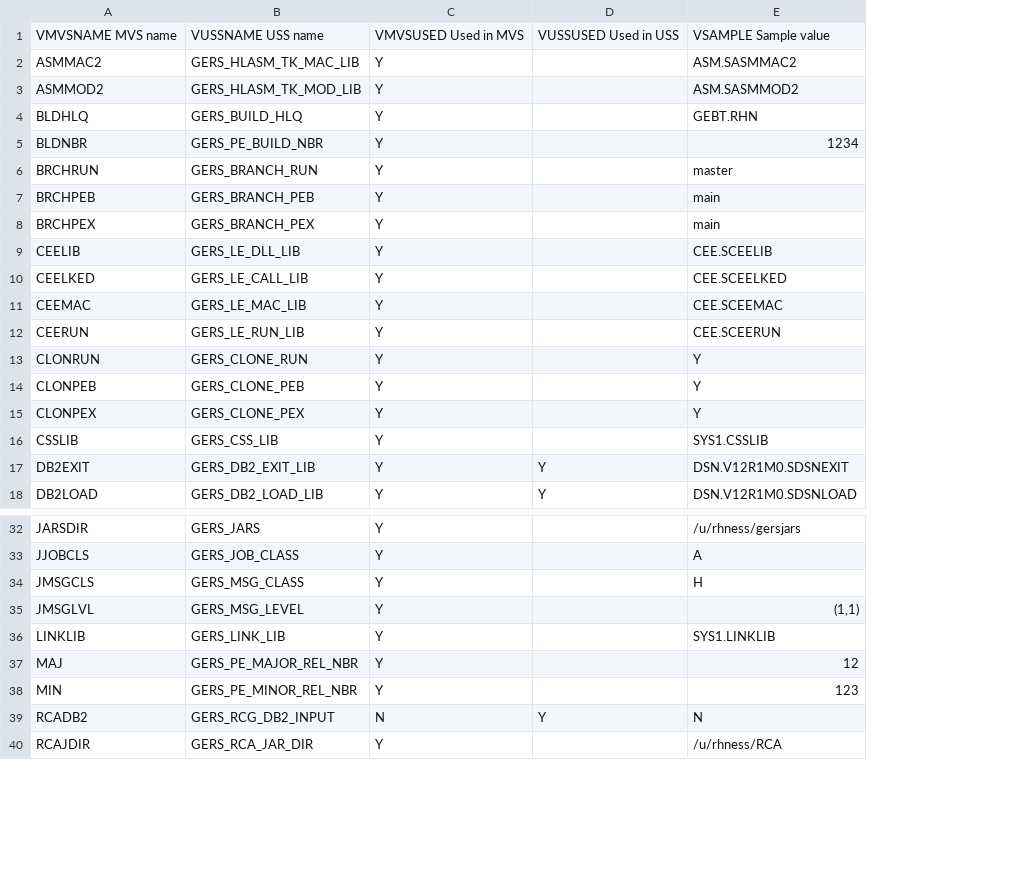
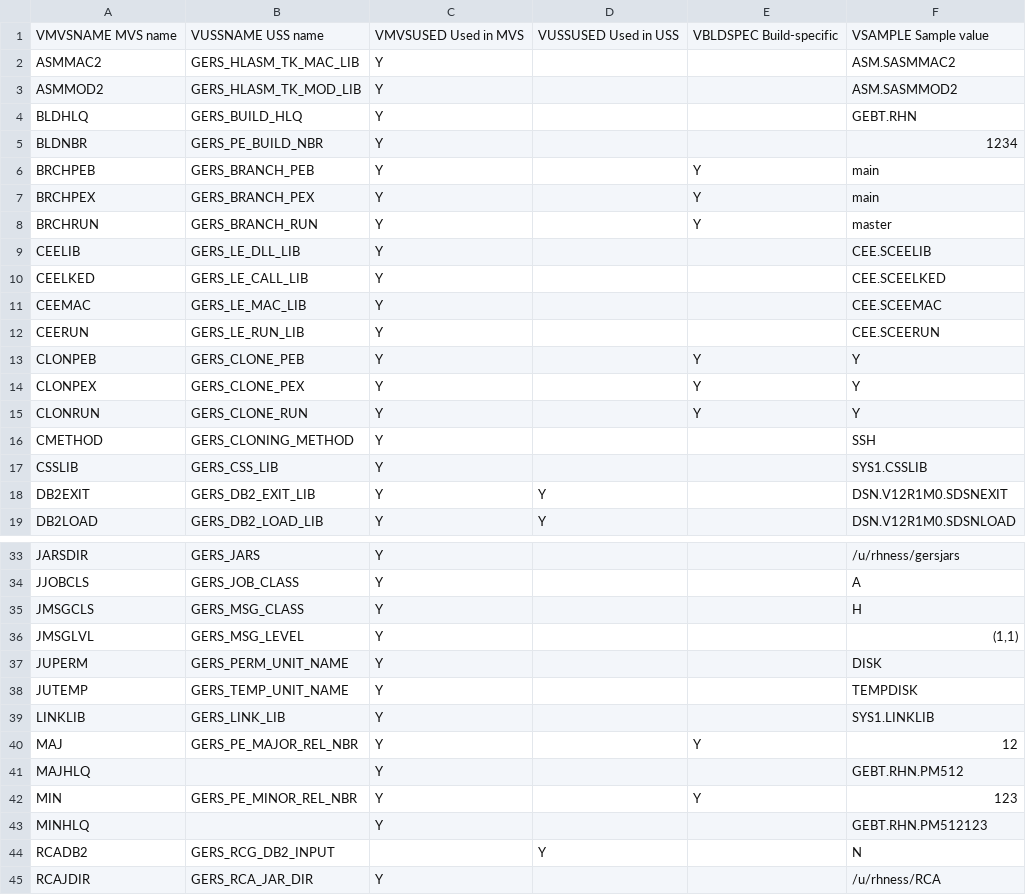
Before and after one commit to genevaers/DevOps, a CSV file: TABLE/ENVVAR.csv, drawn as a sheet; only a part is shown, gaps mark what is left out; addresses are those after the commit; the diff covers the shown part only; the diff names each change by its address in the sheet, - before the commit and + after, or states it on an @@ line.

```diff
--- a/TABLE/ENVVAR.csv
+++ b/TABLE/ENVVAR.csv
+column E, rows 1-7: VBLDSPEC Build-specific |  |  |  |  | Y | Y; rows 13-14: Y | Y; row 40: Y; row 42: Y
@@ row 6 moved to row 8: BRCHRUN @@
@@ row 13 moved to row 15: CLONRUN @@
+row 16: CMETHOD | GERS_CLONING_METHOD | Y |  |  | SSH
+row 37: JUPERM | GERS_PERM_UNIT_NAME | Y |  |  | DISK
+row 38: JUTEMP | GERS_TEMP_UNIT_NAME | Y |  |  | TEMPDISK
+row 41: MAJHLQ |  | Y |  |  | GEBT.RHN.PM512
+row 43: MINHLQ |  | Y |  |  | GEBT.RHN.PM512123
-C44: N
+C44: (empty)
```
Also changed, not shown: 1 added row elsewhere in this file, 7 other files.
